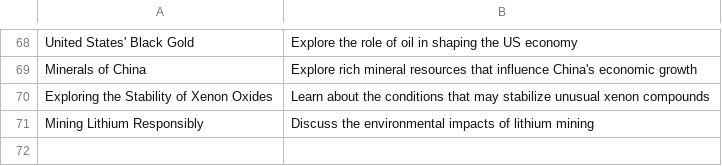
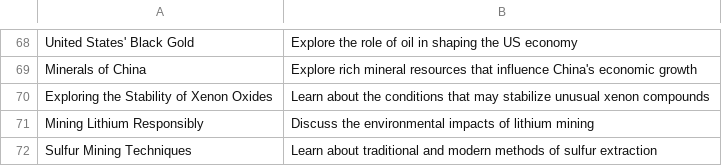
Before and after one commit to agigante80/galena_es, a CSV file: AI_content/list_of_ARCHIVED_topics.csv, drawn as a sheet; only a part is shown, gaps mark what is left out; the diff names each change by its address in the sheet, - before the commit and + after, or states it on an @@ line.

```diff
--- a/AI_content/list_of_ARCHIVED_topics.csv
+++ b/AI_content/list_of_ARCHIVED_topics.csv
+row 72: Sulfur Mining Techniques | Learn about traditional and modern methods of sulfur extraction
```
Also changed, not shown: AI_content/list_of_NEW_topics.csv, 3 other files.
